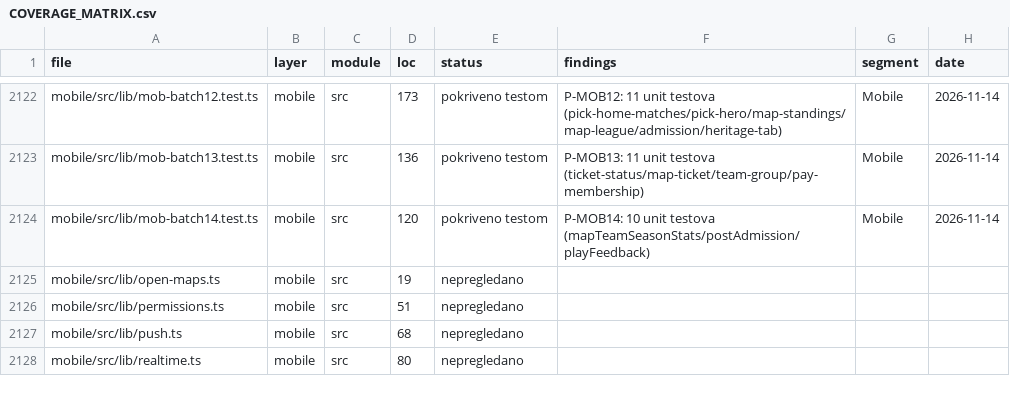
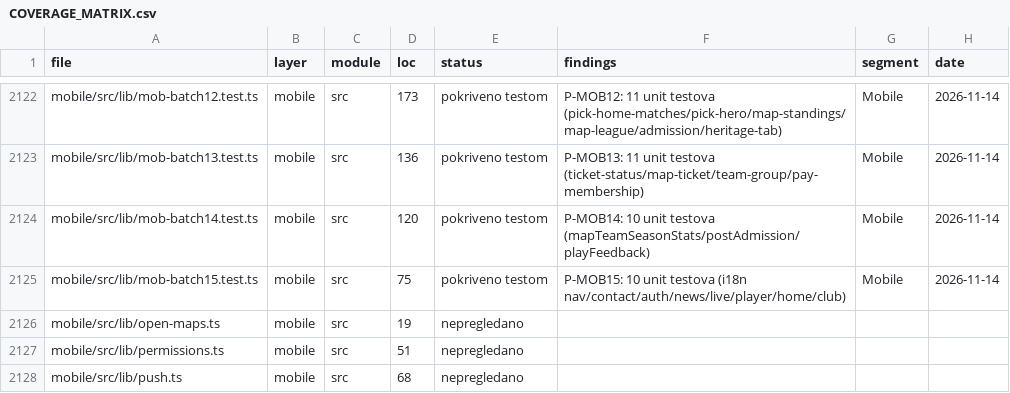
Before and after one commit to mudzy992/fkgracanica, a CSV file: AUDIT/COVERAGE_MATRIX.csv, drawn as a sheet; only a part is shown, gaps mark what is left out; the shorter side is filled out with more unchanged rows.

Commit message:
feat(B-MOB01): P-MOB15 10 tests (i18n nav/contact/auth/news/live/player/home/club)
Mobile 164/164 (12+14+11+11+8+12+12+11+10+10+11+11+11+10+10) 11/7/13/12/8/10/35/10/10/130/44/9/9/9/13ms;
batch15 pokriva i18n (nav/contact/auth/news/live/player/home/club) sameKeys i
prevodi; matrica 1274→1275/2187 +1 (309 mobile), check:all 10/10, inventory 2187.

Co-authored-by: arena-agent <297053741+arena-agent@users.noreply.github.com>

```diff
--- a/AUDIT/COVERAGE_MATRIX.csv
+++ b/AUDIT/COVERAGE_MATRIX.csv
@@ -2124,2 +2124,3 @@
 "mobile/src/lib/mob-batch14.test.ts","mobile","src","120","pokriveno testom","P-MOB14: 10 unit testova (mapTeamSeasonStats/postAdmission/playFeedback)","Mobile","2026-11-14"
+"mobile/src/lib/mob-batch15.test.ts","mobile","src","75","pokriveno testom","P-MOB15: 10 unit testova (i18n nav/contact/auth/news/live/player/home/club)","Mobile","2026-11-14"
 "mobile/src/lib/open-maps.ts","mobile","src","19","nepregledano","","",""
```
Also changed, not shown: 1 other file.
